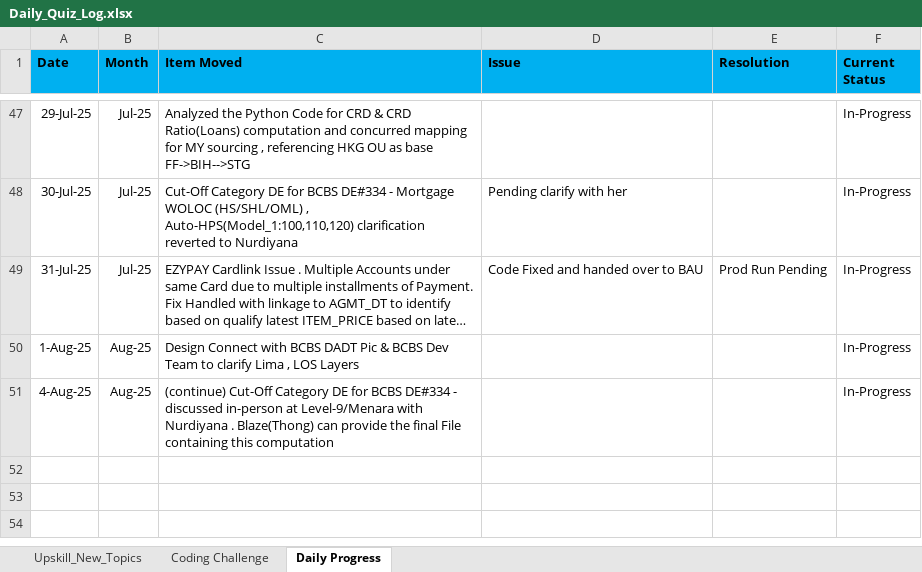
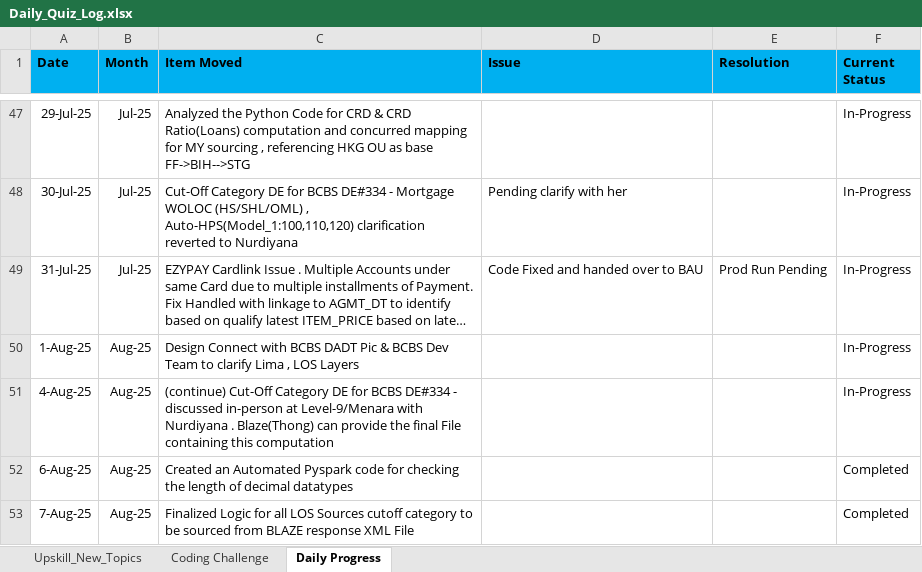
Before and after one commit to anabishi91/Tech_Revolutionist, an Excel workbook: Daily_Quiz_Log.xlsx, sheet Daily Progress, drawn as a sheet; only a part is shown, gaps mark what is left out; long unchanged cells end in …; values as stored, in another font and other column widths than the file's, no borders; charts and pictures not drawn; the diff names each change by its address in the sheet, - before the commit and + after, or states it on an @@ line.

```diff
--- a/Daily_Quiz_Log.xlsx (sheet Daily Progress)
+++ b/Daily_Quiz_Log.xlsx (sheet Daily Progress)
+row 52: 6-Aug-25 | Aug-25 | Created an Automated Pyspark code for checking the length of decimal datatypes |  |  | Completed
+row 53: 7-Aug-25 | Aug-25 | Finalized Logic for all LOS Sources cutoff category to be sourced from BLAZE response XML File |  |  | Completed
```
Also changed, not shown: sheet Coding Challenge, sheet Upskill_New_Topics, charts or pictures.
